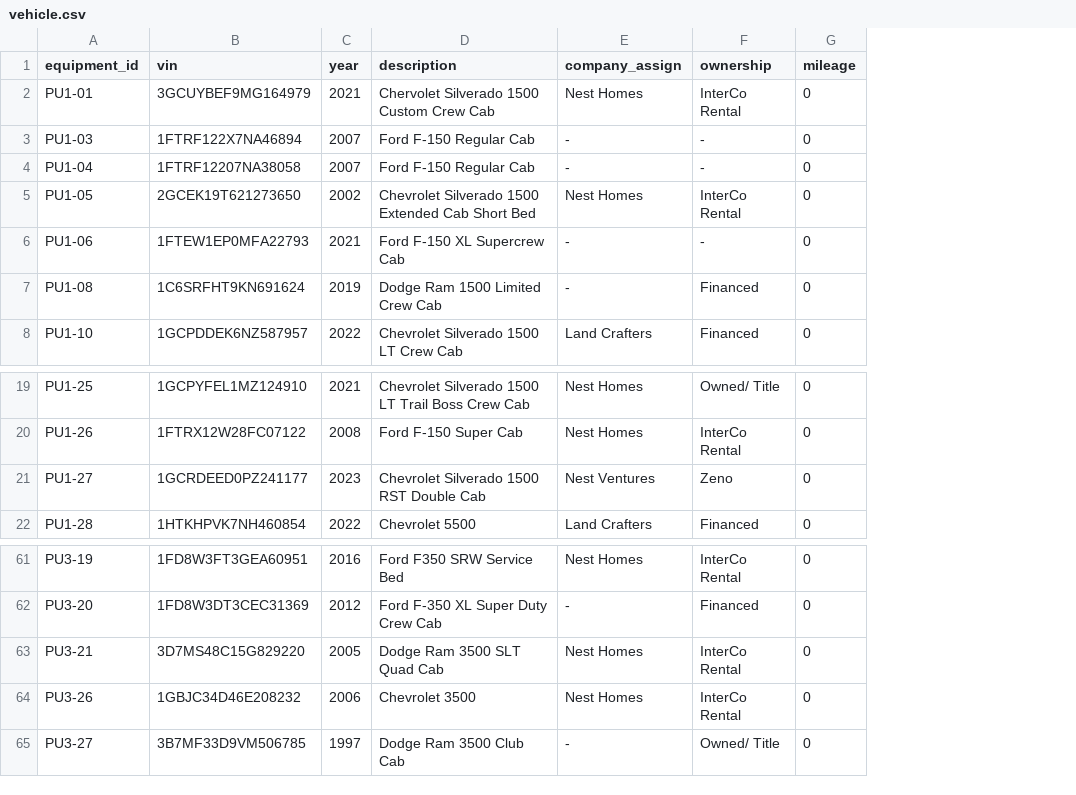
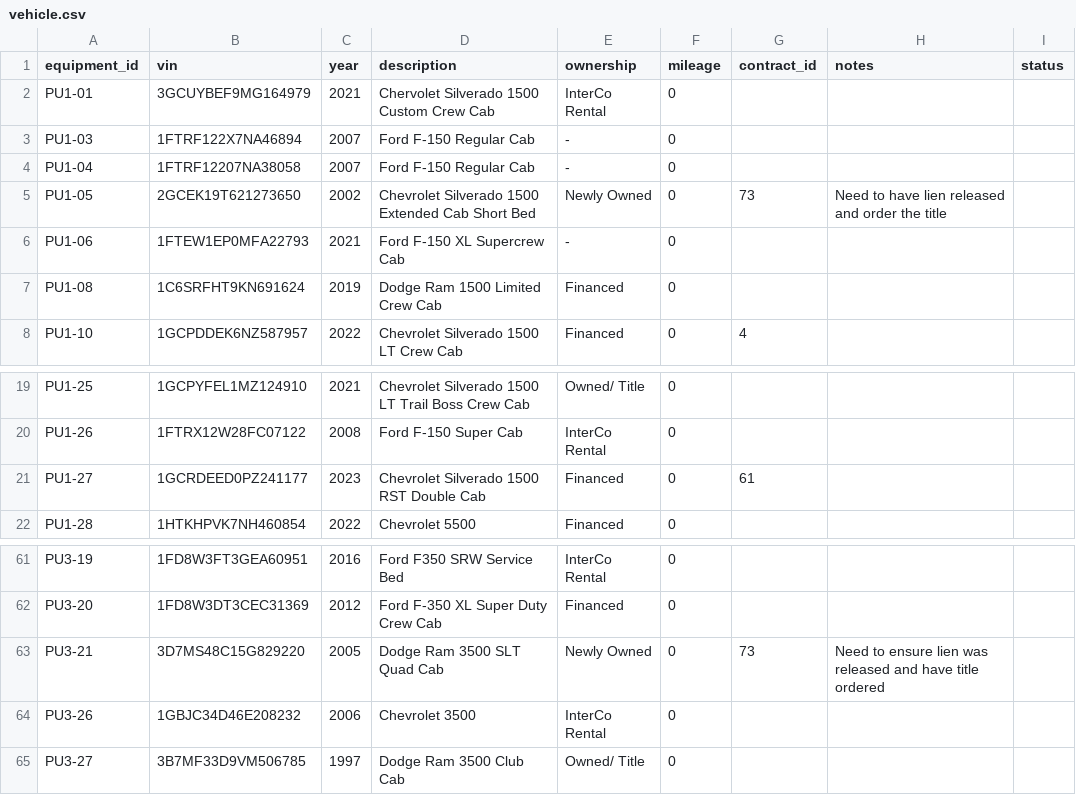
Before and after one commit to codebypaul/e360_replacement, a CSV file: csv/vehicle.csv, drawn as a sheet; only a part is shown, gaps mark what is left out; removed rows and columns are numbered as before the commit, all else as after; the diff names each change by its address in the sheet, - before the commit and + after, or states it on an @@ line.

```diff
--- a/csv/vehicle.csv
+++ b/csv/vehicle.csv
-column E (company_assign), rows 2-8: Nest Homes | - | - | Nest Homes | - | - | Land Crafters; rows 19-22: Nest Homes | Nest Homes | Nest Ventures | Land Crafters; rows 61-65: Nest Homes | - | Nest Homes | Nest Homes | -
+column G (contract_id), rows 5-8: 73 |  |  | 4; row 21: 61; row 63: 73
+column H (notes), row 5: Need to have lien released and order the title; row 63: Need to ensure lien was released and have title ordered
+column I (status), empty
-E5 (ownership): InterCo Rental
+E5 (ownership): Newly Owned
-E21 (ownership): Zeno
+E21 (ownership): Financed
-E63 (ownership): InterCo Rental
+E63 (ownership): Newly Owned
```
Also changed, not shown: csv/equipment.csv, csv/loan.csv, 2 other files.
